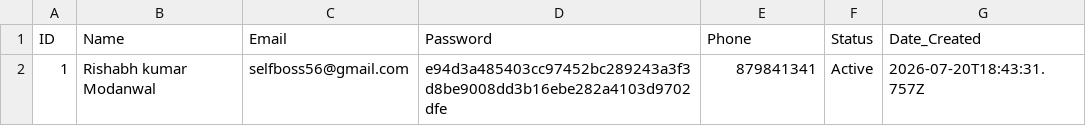
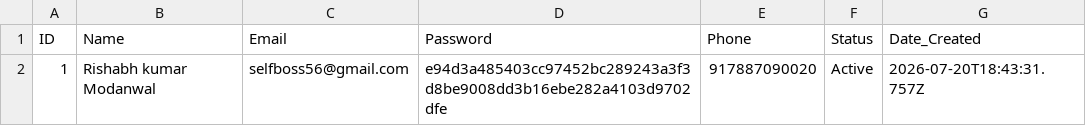
Before and after one commit to Homzo2/homzo-hospitality, a CSV file: customers_database.csv, drawn as a sheet.

```diff
--- a/customers_database.csv
+++ b/customers_database.csv
@@ -1,2 +1,2 @@
 "ID",Name,Email,Password,Phone,Status,Date_Created
-1,Rishabh kumar Modanwal,selfboss56@gmail.com,e94d3a485403cc97452bc289243a3f3d8be9008dd3b16ebe282a4103d9702dfe,879841341,Active,2026-07-20T18:43:31.757Z
+1,Rishabh kumar Modanwal,selfboss56@gmail.com,e94d3a485403cc97452bc289243a3f3d8be9008dd3b16ebe282a4103d9702dfe,917887090020,Active,2026-07-20T18:43:31.757Z
```
Also changed, not shown: partners_database.csv, 22 other files.
